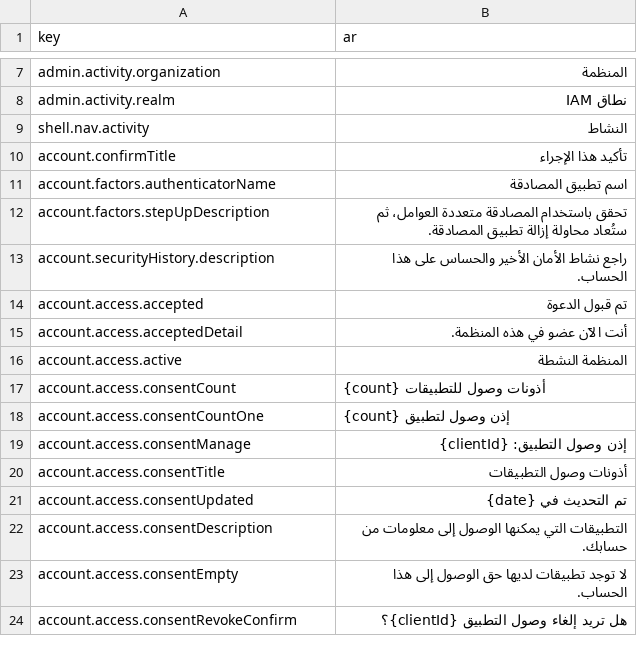
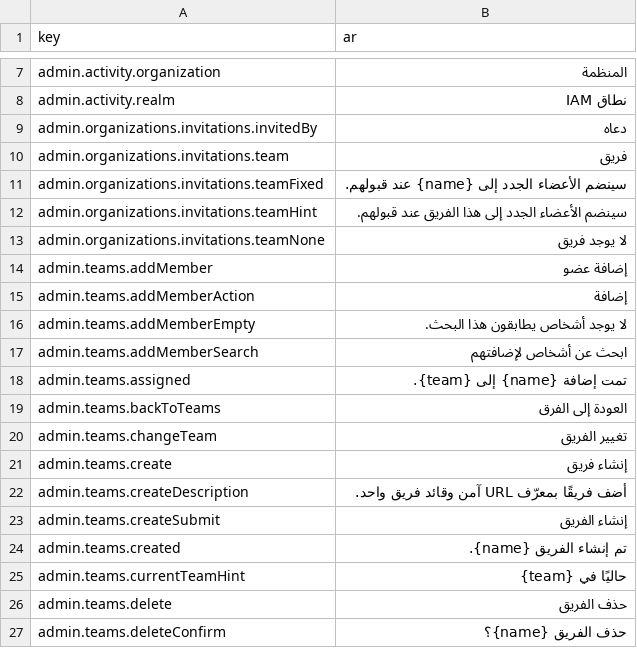
Before and after one commit to david1gp/authworks, a CSV file: public/i18n/ar.csv, drawn as a sheet; only a part is shown, gaps mark what is left out; the shorter side is filled out with more unchanged rows; the diff covers the shown part only; the diff names each change by its address in the sheet, - before the commit and + after, or states it on an @@ line.

```diff
--- a/public/i18n/ar.csv
+++ b/public/i18n/ar.csv
+row 9: admin.organizations.invitations.invitedBy | دعاه
+row 10: admin.organizations.invitations.team | فريق
+row 11: admin.organizations.invitations.teamFixed | سينضم الأعضاء الجدد إلى {name} عند قبولهم.
+row 12: admin.organizations.invitations.teamHint | سينضم الأعضاء الجدد إلى هذا الفريق عند قبولهم.
+row 13: admin.organizations.invitations.teamNone | لا يوجد فريق
+row 14: admin.teams.addMember | إضافة عضو
+row 15: admin.teams.addMemberAction | إضافة
+row 16: admin.teams.addMemberEmpty | لا يوجد أشخاص يطابقون هذا البحث.
+row 17: admin.teams.addMemberSearch | ابحث عن أشخاص لإضافتهم
+row 18: admin.teams.assigned | تمت إضافة {name} إلى {team}.
+row 19: admin.teams.backToTeams | العودة إلى الفرق
+row 20: admin.teams.changeTeam | تغيير الفريق
+row 21: admin.teams.create | إنشاء فريق
+row 22: admin.teams.createDescription | أضف فريقًا بمعرّف URL آمن وقائد فريق واحد.
+row 23: admin.teams.createSubmit | إنشاء الفريق
+row 24: admin.teams.created | تم إنشاء الفريق {name}.
+row 25: admin.teams.currentTeamHint | حاليًا في {team}
+row 26: admin.teams.delete | حذف الفريق
+row 27: admin.teams.deleteConfirm | حذف الفريق {name}؟
```
Also changed, not shown: 54 added rows elsewhere in this file, public/i18n/de.csv, public/i18n/fr.csv, 56 other files.
